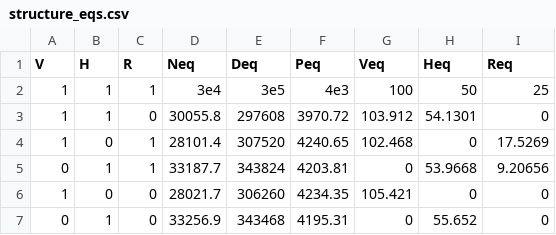
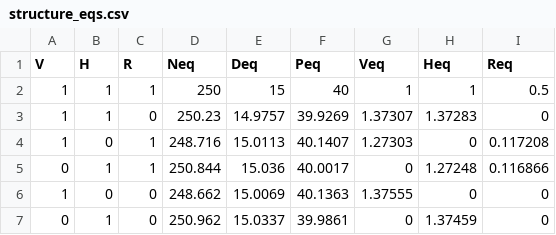
Before and after one commit to lucasnell/myvatn_terrestrial_foodweb, a CSV file: data-raw/parameters/structure_eqs.csv, drawn as a sheet.

```diff
--- a/data-raw/parameters/structure_eqs.csv
+++ b/data-raw/parameters/structure_eqs.csv
@@ -1,7 +1,7 @@
 V,H,R,Neq,Deq,Peq,Veq,Heq,Req
-1,1,1,3e4,3e5,4e3,100,50,25
-1,1,0,30055.8,297608,3970.72,103.912,54.1301,0
-1,0,1,28101.4,307520,4240.65,102.468,0,17.5269
-0,1,1,33187.7,343824,4203.81,0,53.9668,9.20656
-1,0,0,28021.7,306260,4234.35,105.421,0,0
-0,1,0,33256.9,343468,4195.31,0,55.652,0
+1,1,1,250,15,40,1,1,0.5
+1,1,0,250.23,14.9757,39.9269,1.37307,1.37283,0
+1,0,1,248.716,15.0113,40.1407,1.27303,0,0.117208
+0,1,1,250.844,15.036,40.0017,0,1.27248,0.116866
+1,0,0,248.662,15.0069,40.1363,1.37555,0,0
+0,1,0,250.962,15.0337,39.9861,0,1.37459,0
```
Also changed, not shown: data-raw/parameters/full_pars.csv, 2 other files.
